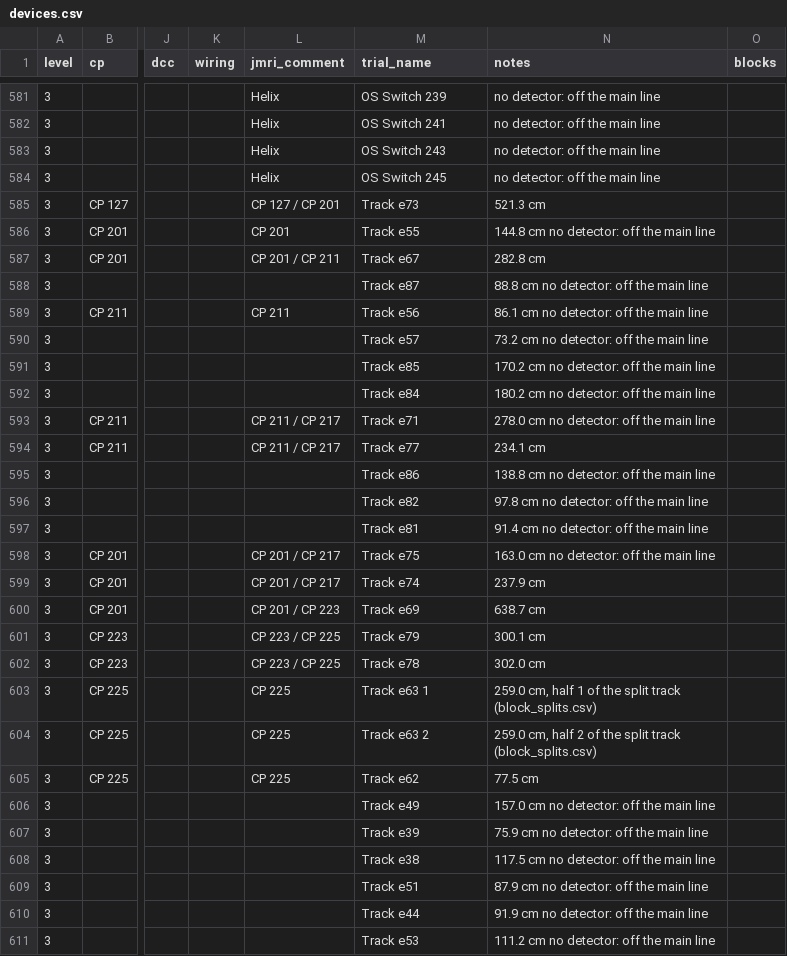
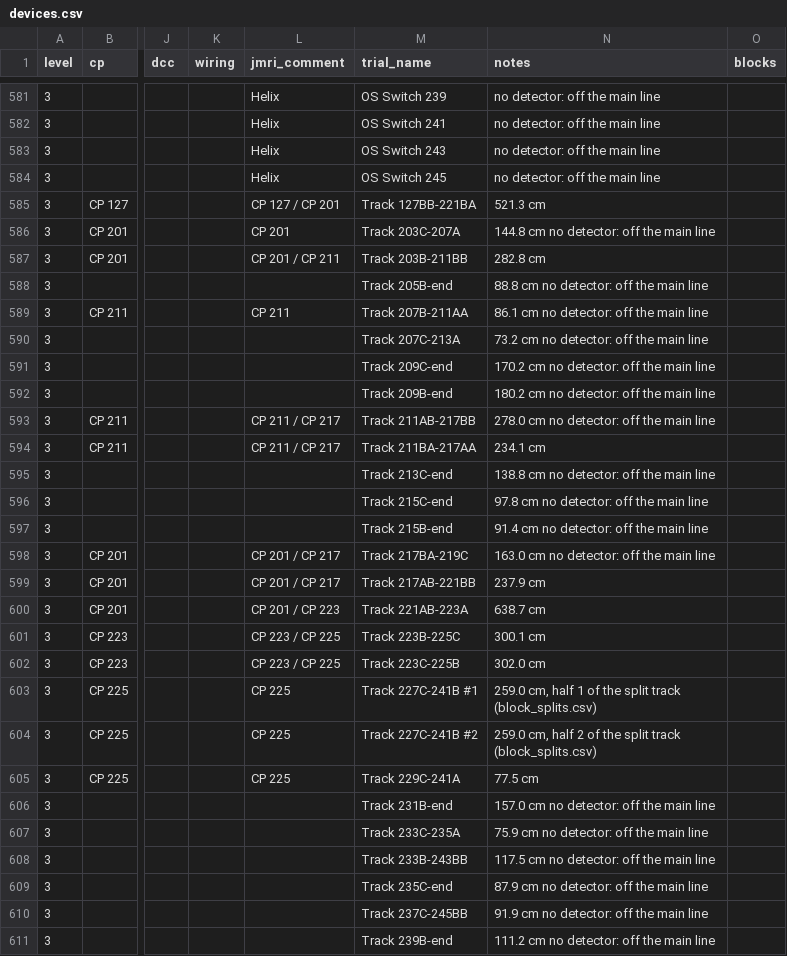
Before and after one commit to lnevo/hart, a CSV file: jmri/layouts/hart/data/devices.csv, drawn as a sheet; only a part is shown, gaps mark what is left out; the diff covers the shown part only; the diff names each change by its address in the sheet, - before the commit and + after, or states it on an @@ line.

```diff
--- a/jmri/layouts/hart/data/devices.csv
+++ b/jmri/layouts/hart/data/devices.csv
-M585 (trial_name): Track e73
+M585 (trial_name): Track 127BB-221BA
-M586 (trial_name): Track e55
+M586 (trial_name): Track 203C-207A
-M587 (trial_name): Track e67
+M587 (trial_name): Track 203B-211BB
-M588 (trial_name): Track e87
+M588 (trial_name): Track 205B-end
-M589 (trial_name): Track e56
+M589 (trial_name): Track 207B-211AA
-M590 (trial_name): Track e57
+M590 (trial_name): Track 207C-213A
-M591 (trial_name): Track e85
+M591 (trial_name): Track 209C-end
-M592 (trial_name): Track e84
+M592 (trial_name): Track 209B-end
-M593 (trial_name): Track e71
+M593 (trial_name): Track 211AB-217BB
-M594 (trial_name): Track e77
+M594 (trial_name): Track 211BA-217AA
-M595 (trial_name): Track e86
+M595 (trial_name): Track 213C-end
-M596 (trial_name): Track e82
+M596 (trial_name): Track 215C-end
-M597 (trial_name): Track e81
+M597 (trial_name): Track 215B-end
-M598 (trial_name): Track e75
+M598 (trial_name): Track 217BA-219C
-M599 (trial_name): Track e74
+M599 (trial_name): Track 217AB-221BB
-M600 (trial_name): Track e69
+M600 (trial_name): Track 221AB-223A
-M601 (trial_name): Track e79
+M601 (trial_name): Track 223B-225C
-M602 (trial_name): Track e78
+M602 (trial_name): Track 223C-225B
-M603 (trial_name): Track e63 1
+M603 (trial_name): Track 227C-241B #1
-M604 (trial_name): Track e63 2
+M604 (trial_name): Track 227C-241B #2
-M605 (trial_name): Track e62
+M605 (trial_name): Track 229C-241A
-M606 (trial_name): Track e49
+M606 (trial_name): Track 231B-end
-M607 (trial_name): Track e39
+M607 (trial_name): Track 233C-235A
-M608 (trial_name): Track e38
+M608 (trial_name): Track 233B-243BB
-M609 (trial_name): Track e51
+M609 (trial_name): Track 235C-end
-M610 (trial_name): Track e44
+M610 (trial_name): Track 237C-245BB
-M611 (trial_name): Track e53
+M611 (trial_name): Track 239B-end
```
Also changed, not shown: 54 edited cells elsewhere in this file, 15 other files.
